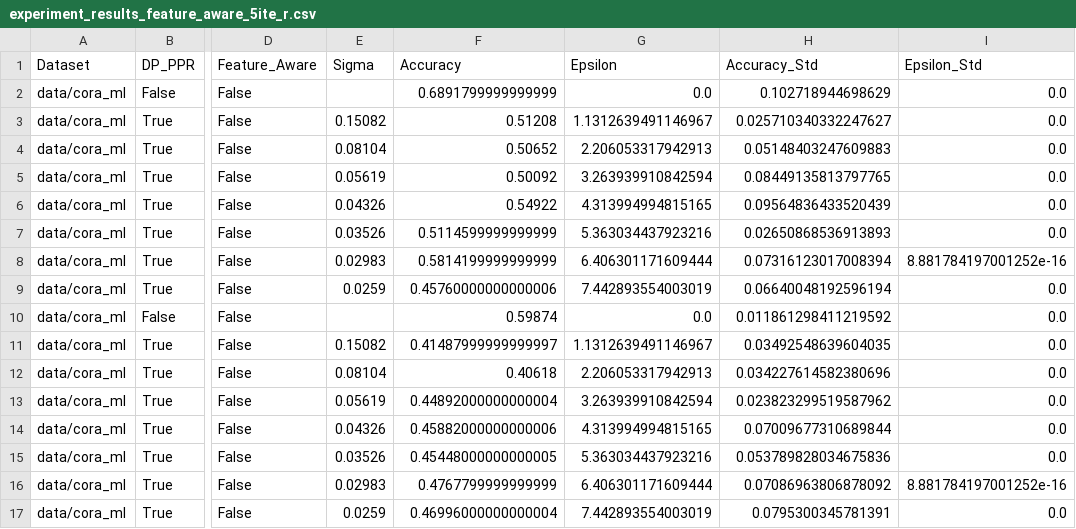
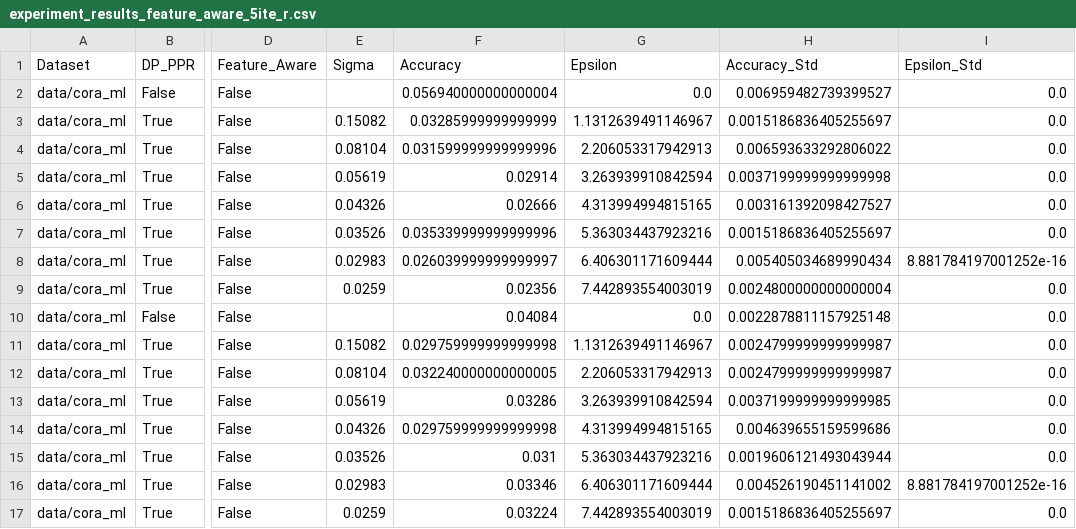
Before and after one commit to Arjun-BD/Project-Course, a CSV file: experiment_results_feature_aware_5ite_r.csv, drawn as a sheet; only a part is shown, gaps mark what is left out; the diff covers the shown part only; the diff names each change by its address in the sheet, - before the commit and + after, or states it on an @@ line.

```diff
--- a/experiment_results_feature_aware_5ite_r.csv
+++ b/experiment_results_feature_aware_5ite_r.csv
-F2 (Accuracy): 0.6891799999999999
+F2 (Accuracy): 0.056940000000000004
-H2 (Accuracy_Std): 0.102718944698629
+H2 (Accuracy_Std): 0.006959482739399527
-F3 (Accuracy): 0.51208
+F3 (Accuracy): 0.03285999999999999
-H3 (Accuracy_Std): 0.025710340332247627
+H3 (Accuracy_Std): 0.0015186836405255697
-F4 (Accuracy): 0.50652
+F4 (Accuracy): 0.031599999999999996
-H4 (Accuracy_Std): 0.05148403247609883
+H4 (Accuracy_Std): 0.006593633292806022
-F5 (Accuracy): 0.50092
+F5 (Accuracy): 0.02914
-H5 (Accuracy_Std): 0.08449135813797765
+H5 (Accuracy_Std): 0.0037199999999999998
-F6 (Accuracy): 0.54922
+F6 (Accuracy): 0.02666
-H6 (Accuracy_Std): 0.09564836433520439
+H6 (Accuracy_Std): 0.003161392098427527
-F7 (Accuracy): 0.5114599999999999
+F7 (Accuracy): 0.035339999999999996
-H7 (Accuracy_Std): 0.02650868536913893
+H7 (Accuracy_Std): 0.0015186836405255697
-F8 (Accuracy): 0.5814199999999999
+F8 (Accuracy): 0.026039999999999997
-H8 (Accuracy_Std): 0.07316123017008394
+H8 (Accuracy_Std): 0.005405034689990434
-F9 (Accuracy): 0.45760000000000006
+F9 (Accuracy): 0.02356
-H9 (Accuracy_Std): 0.06640048192596194
+H9 (Accuracy_Std): 0.0024800000000000004
-F10 (Accuracy): 0.59874
+F10 (Accuracy): 0.04084
-H10 (Accuracy_Std): 0.011861298411219592
+H10 (Accuracy_Std): 0.0022878811157925148
-F11 (Accuracy): 0.41487999999999997
+F11 (Accuracy): 0.029759999999999998
-H11 (Accuracy_Std): 0.03492548639604035
+H11 (Accuracy_Std): 0.0024799999999999987
-F12 (Accuracy): 0.40618
+F12 (Accuracy): 0.032240000000000005
-H12 (Accuracy_Std): 0.034227614582380696
+H12 (Accuracy_Std): 0.0024799999999999987
-F13 (Accuracy): 0.44892000000000004
+F13 (Accuracy): 0.03286
-H13 (Accuracy_Std): 0.023823299519587962
+H13 (Accuracy_Std): 0.0037199999999999985
-F14 (Accuracy): 0.45882000000000006
+F14 (Accuracy): 0.029759999999999998
-H14 (Accuracy_Std): 0.07009677310689844
+H14 (Accuracy_Std): 0.004639655159599686
-F15 (Accuracy): 0.45448000000000005
+F15 (Accuracy): 0.031
-H15 (Accuracy_Std): 0.053789828034675836
+H15 (Accuracy_Std): 0.0019606121493043944
-F16 (Accuracy): 0.4767799999999999
+F16 (Accuracy): 0.03346
-H16 (Accuracy_Std): 0.07086963806878092
+H16 (Accuracy_Std): 0.004526190451141002
-F17 (Accuracy): 0.46996000000000004
+F17 (Accuracy): 0.03224
-H17 (Accuracy_Std): 0.0795300345781391
+H17 (Accuracy_Std): 0.0015186836405255697
```
Also changed, not shown: 32 edited cells elsewhere in this file, experiment_results_cora_Q.csv, experiment_results_cora_gravity.csv, 7 other files.
